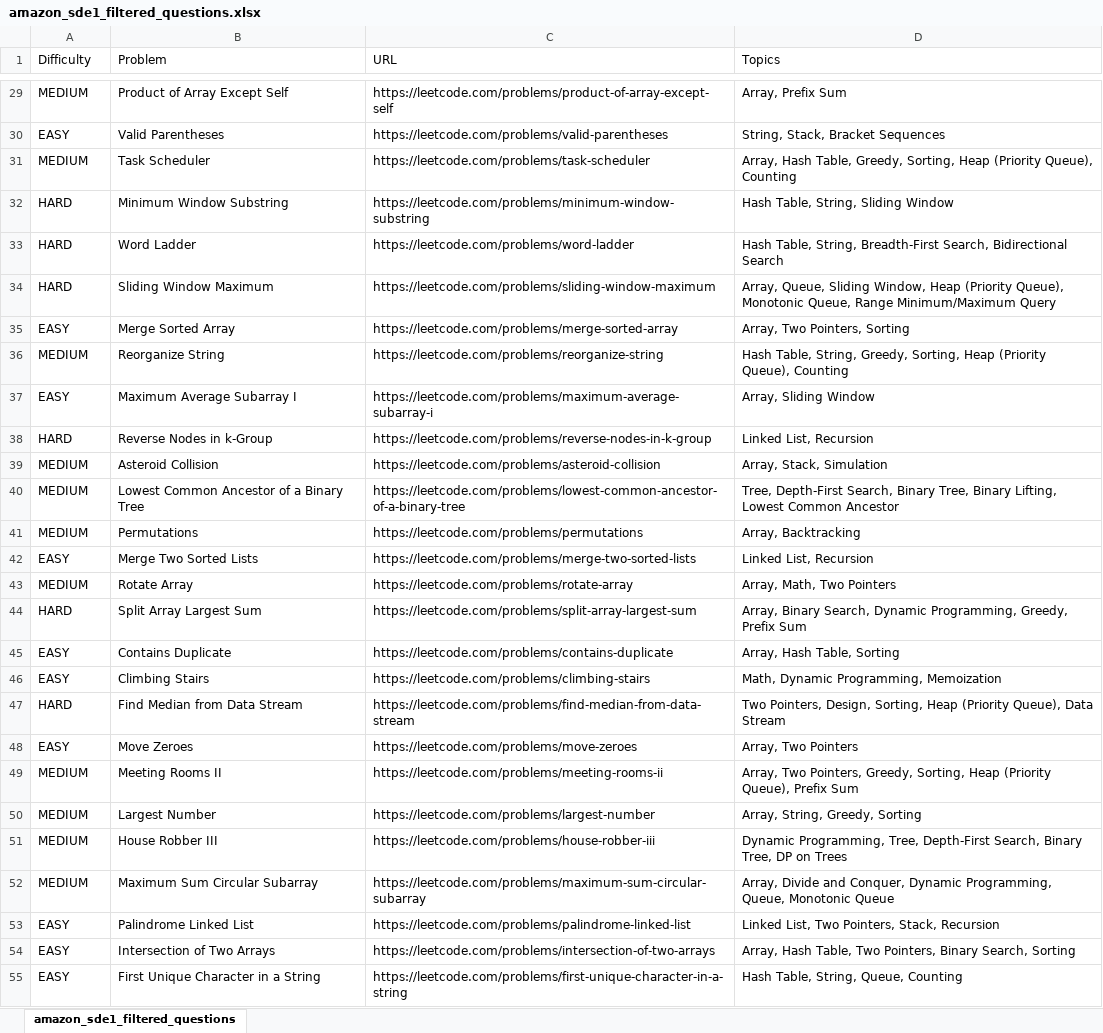
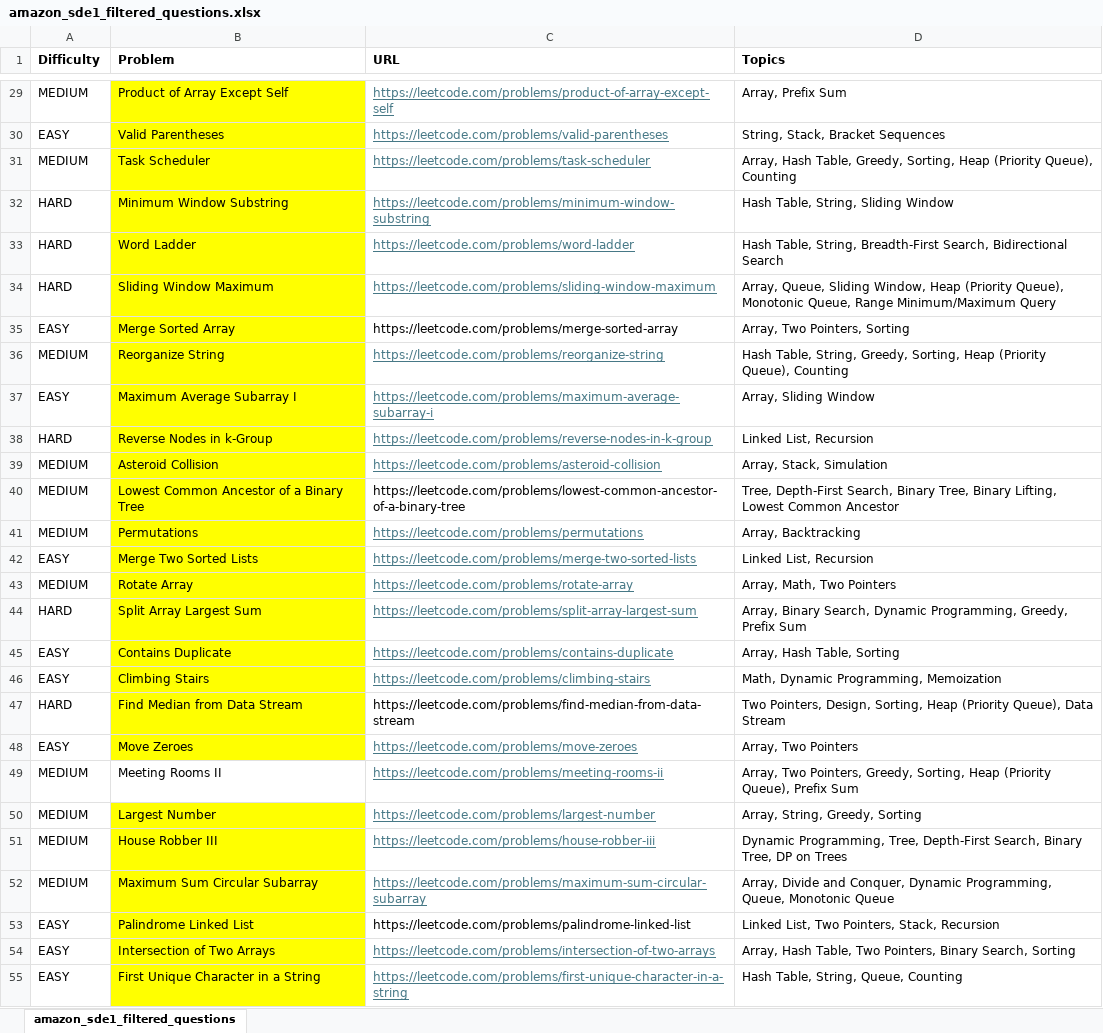
Before and after one commit to rohitpidishetty/LeetCodeSolutions, an Excel workbook: AmazonRecentInterviewQuestions/amazon_sde1_filtered_questions.xlsx, sheet amazon_sde1_filtered_questions, drawn as a sheet; only a part is shown, gaps mark what is left out; values as stored, in another font and other column widths than the file's, no borders; the diff covers the shown part only; the diff names each change by its address in the sheet, - before the commit and + after, or states it on an @@ line.

```diff
--- a/AmazonRecentInterviewQuestions/amazon_sde1_filtered_questions.xlsx (sheet amazon_sde1_filtered_questions)
+++ b/AmazonRecentInterviewQuestions/amazon_sde1_filtered_questions.xlsx (sheet amazon_sde1_filtered_questions)
-A1:D1 bold: off
+A1:D1 bold: on
-B29:B48 fill: none
+B29:B48 fill: #FFFF00
@@ C29:C34 underline: off → on, text colour: black → #467886 @@
@@ C36:C39 underline: off → on, text colour: black → #467886 @@
@@ C41:C46 underline: off → on, text colour: black → #467886 @@
@@ C48:C52 underline: off → on, text colour: black → #467886 @@
-B50:B55 fill: none
+B50:B55 fill: #FFFF00
@@ C54:C55 underline: off → on, text colour: black → #467886 @@
```
Also changed, not shown: cell formats elsewhere in this sheet, 4 other files.
